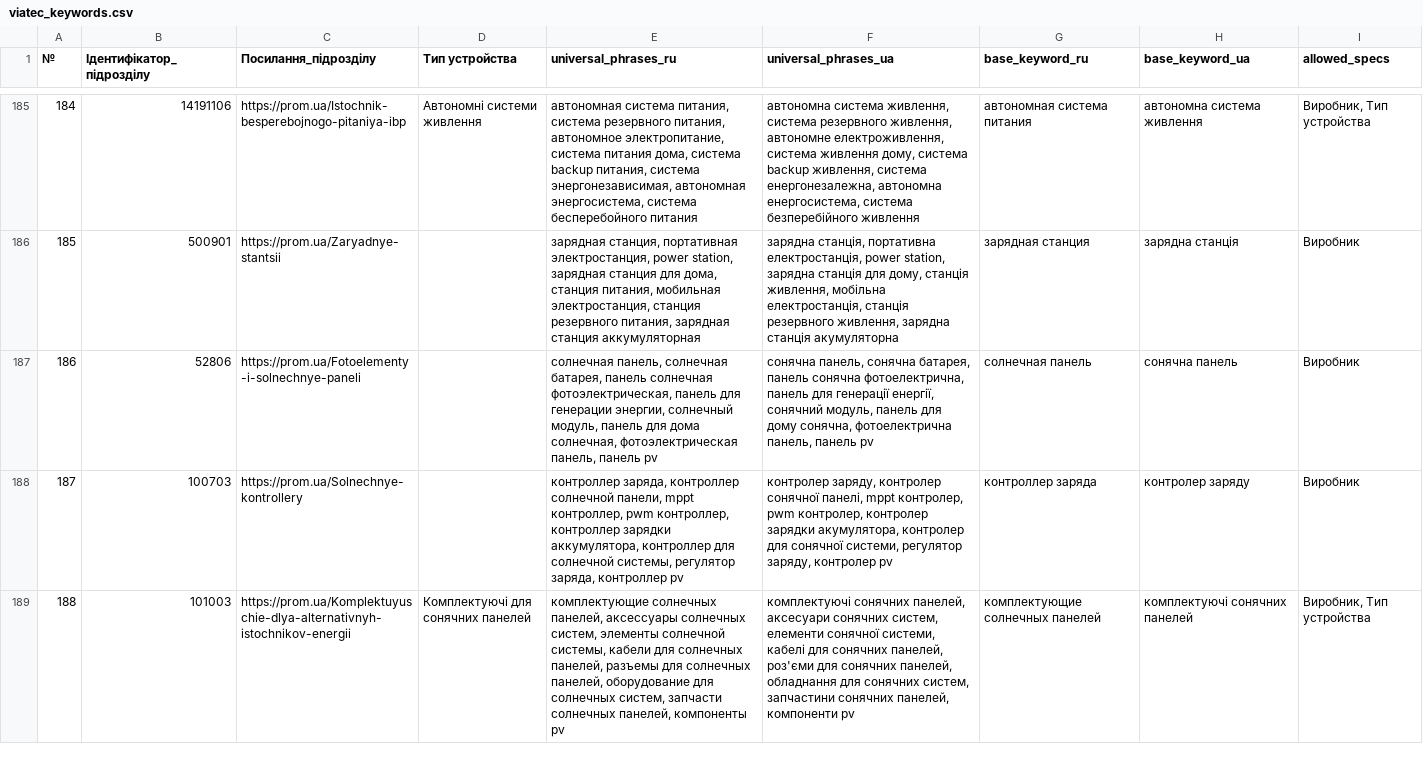
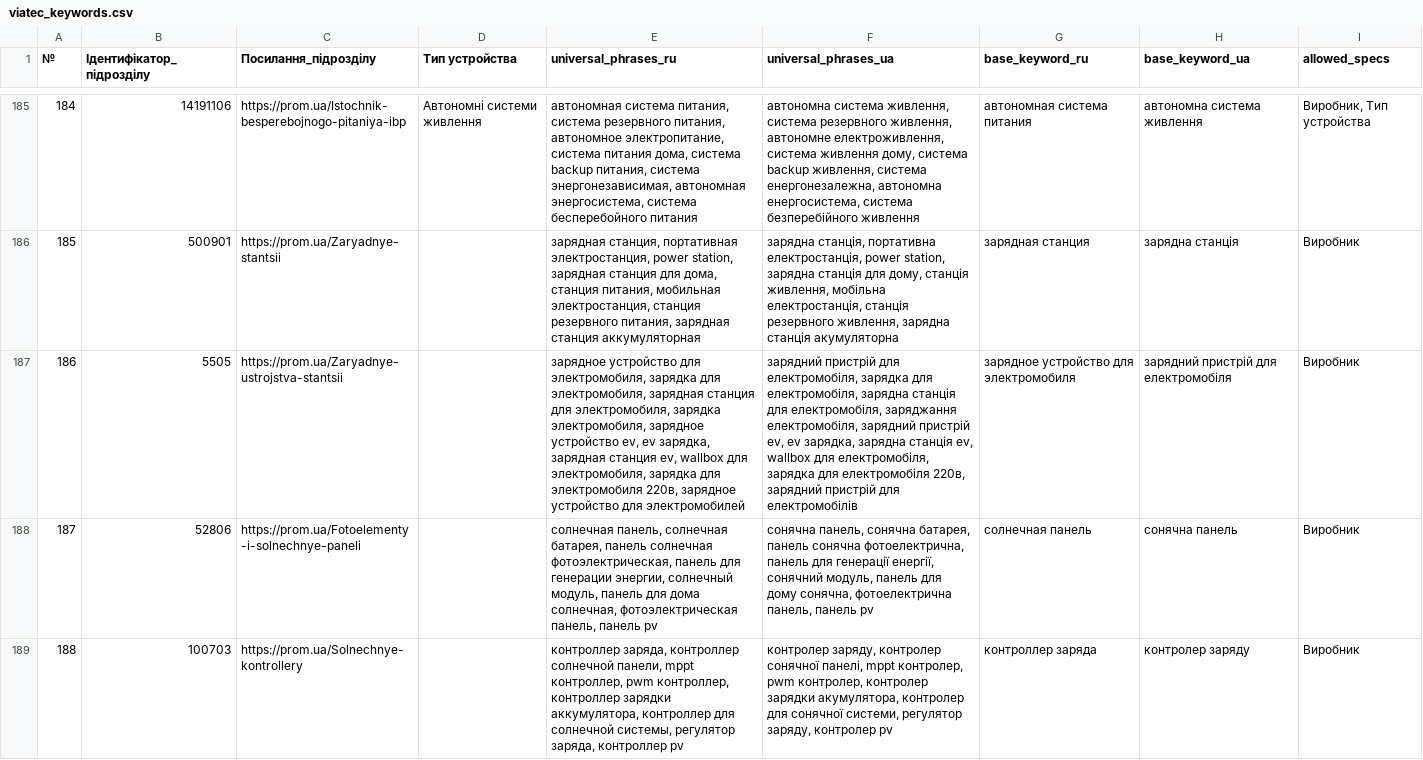
Before and after one commit to oniks98/price-feed-pipeline, a CSV file: data/viatec/viatec_keywords.csv, drawn as a sheet; only a part is shown, gaps mark what is left out; the shorter side is filled out with more unchanged rows; addresses are those after the commit; the diff names each change by its address in the sheet, - before the commit and + after, or states it on an @@ line.

Commit message:
chore(viatec): add new category Zaryadnye-ustrojstva-stantsii

```diff
--- a/data/viatec/viatec_keywords.csv
+++ b/data/viatec/viatec_keywords.csv
+row 187: 186 | 5505 | https://prom.ua/Zaryadnye-ustrojstva-stantsii |  | зарядное устройство для электромобиля, зарядка для электромобиля, зарядная станция для электромобиля, зарядка электромобиля, зарядное устройство ev, ev зарядка, зарядная станция ev, wallbox для электромобиля, зарядка для электромобиля 220в, зарядное устройство для электромобилей | зарядний пристрій для електромобіля, зарядка для електромобіля, зарядна станція для електромобіля, заряджання електромобіля, зарядний пристрій ev, ev зарядка, зарядна станція ev, wallbox для електромобіля, зарядка для електромобіля 220в, зарядний пристрій для електромобілів | зарядное устройство для электромобиля | зарядний пристрій для електромобіля | Виробник
@@ column A (№) renumbered from row 188 down @@
```
Also changed, not shown: data/viatec/viatec_category.csv.
